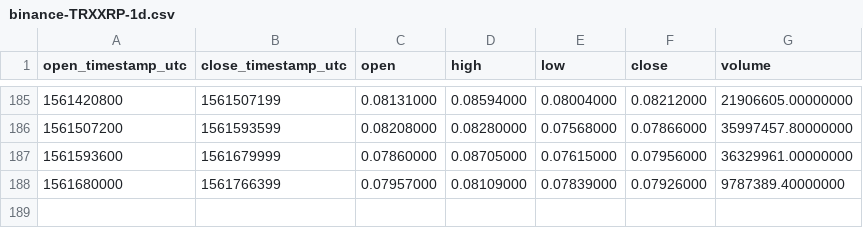
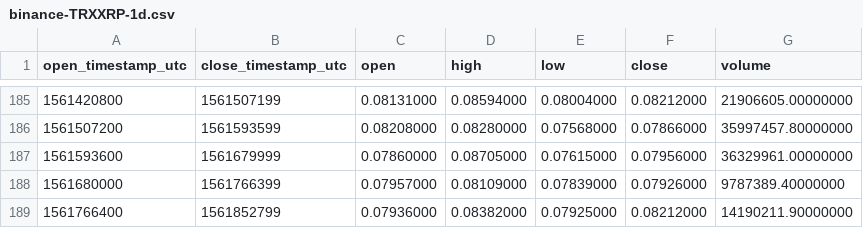
Before and after one commit to cryptobigbro/binance-TRXXRP, a CSV file: binance-TRXXRP-1d.csv, drawn as a sheet; only a part is shown, gaps mark what is left out; the diff names each change by its address in the sheet, - before the commit and + after, or states it on an @@ line.

```diff
--- a/binance-TRXXRP-1d.csv
+++ b/binance-TRXXRP-1d.csv
+row 189: 1561766400 | 1561852799 | 0.07936000 | 0.08382000 | 0.07925000 | 0.08212000 | 14190211.90000000
```
Also changed, not shown: binance-TRXXRP-1h.csv.
